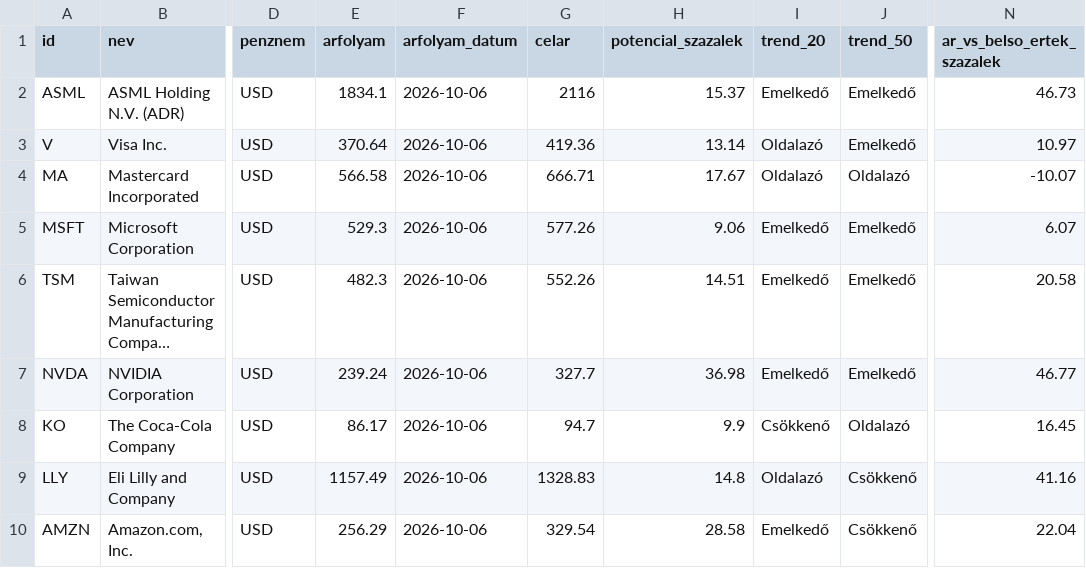
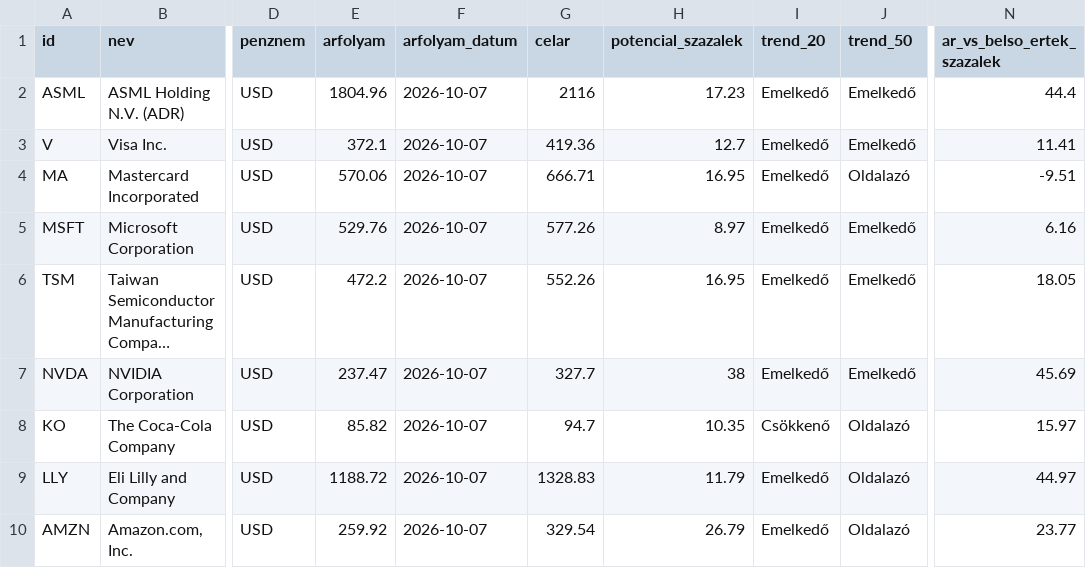
Before and after one commit to matekonnyu/moat-monitor, a CSV file: adatok.csv, drawn as a sheet; only a part is shown, gaps mark what is left out; long unchanged cells end in …; the diff covers the shown part only; the diff names each change by its address in the sheet, - before the commit and + after, or states it on an @@ line.

```diff
--- a/adatok.csv
+++ b/adatok.csv
-E2 (arfolyam): 1834.1
+E2 (arfolyam): 1804.96
-F2:F10 (arfolyam_datum): 2026-10-06
+F2:F10 (arfolyam_datum): 2026-10-07
-H2 (potencial_szazalek): 15.37
+H2 (potencial_szazalek): 17.23
-N2 (ar_vs_belso_ertek_szazalek): 46.73
+N2 (ar_vs_belso_ertek_szazalek): 44.4
-E3 (arfolyam): 370.64
+E3 (arfolyam): 372.1
-H3 (potencial_szazalek): 13.14
+H3 (potencial_szazalek): 12.7
-I3:I4 (trend_20): Oldalazó
+I3:I4 (trend_20): Emelkedő
-N3 (ar_vs_belso_ertek_szazalek): 10.97
+N3 (ar_vs_belso_ertek_szazalek): 11.41
-E4 (arfolyam): 566.58
+E4 (arfolyam): 570.06
-H4 (potencial_szazalek): 17.67
+H4 (potencial_szazalek): 16.95
-N4 (ar_vs_belso_ertek_szazalek): -10.07
+N4 (ar_vs_belso_ertek_szazalek): -9.51
-E5 (arfolyam): 529.3
+E5 (arfolyam): 529.76
-H5 (potencial_szazalek): 9.06
+H5 (potencial_szazalek): 8.97
-N5 (ar_vs_belso_ertek_szazalek): 6.07
+N5 (ar_vs_belso_ertek_szazalek): 6.16
-E6 (arfolyam): 482.3
+E6 (arfolyam): 472.2
-H6 (potencial_szazalek): 14.51
+H6 (potencial_szazalek): 16.95
-N6 (ar_vs_belso_ertek_szazalek): 20.58
+N6 (ar_vs_belso_ertek_szazalek): 18.05
-E7 (arfolyam): 239.24
+E7 (arfolyam): 237.47
-H7 (potencial_szazalek): 36.98
+H7 (potencial_szazalek): 38
-N7 (ar_vs_belso_ertek_szazalek): 46.77
+N7 (ar_vs_belso_ertek_szazalek): 45.69
-E8 (arfolyam): 86.17
+E8 (arfolyam): 85.82
-H8 (potencial_szazalek): 9.9
+H8 (potencial_szazalek): 10.35
-N8 (ar_vs_belso_ertek_szazalek): 16.45
+N8 (ar_vs_belso_ertek_szazalek): 15.97
-E9 (arfolyam): 1157.49
+E9 (arfolyam): 1188.72
-H9 (potencial_szazalek): 14.8
+H9 (potencial_szazalek): 11.79
-I9 (trend_20): Oldalazó
+I9 (trend_20): Emelkedő
-J9:J10 (trend_50): Csökkenő
+J9:J10 (trend_50): Oldalazó
-N9 (ar_vs_belso_ertek_szazalek): 41.16
+N9 (ar_vs_belso_ertek_szazalek): 44.97
-E10 (arfolyam): 256.29
+E10 (arfolyam): 259.92
-H10 (potencial_szazalek): 28.58
+H10 (potencial_szazalek): 26.79
-N10 (ar_vs_belso_ertek_szazalek): 22.04
+N10 (ar_vs_belso_ertek_szazalek): 23.77
```
Also changed, not shown: 104 edited cells elsewhere in this file, 8 other files.
